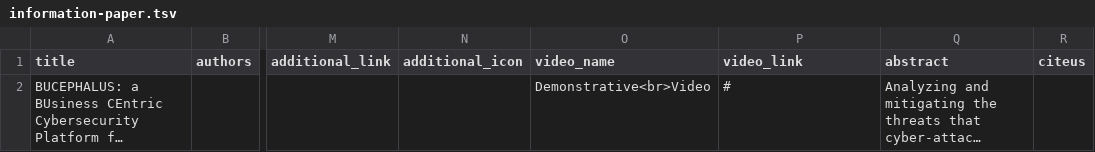
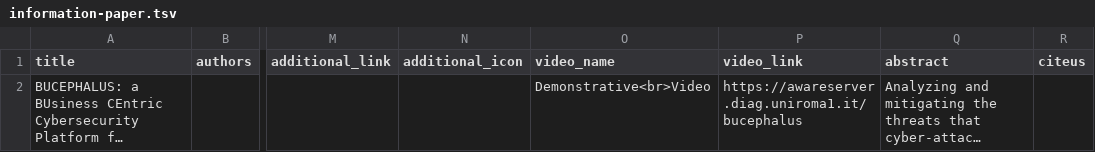
Before and after one commit to aware-diag-sapienza/BUCEPHALUS, a TSV file: information-paper.tsv, drawn as a sheet; only a part is shown, gaps mark what is left out; long unchanged cells end in …; the diff names each change by its address in the sheet, - before the commit and + after, or states it on an @@ line.

Commit message:
updates

```diff
--- a/information-paper.tsv
+++ b/information-paper.tsv
-P2 (video_link): #
+P2 (video_link): https://awareserver.diag.uniroma1.it/bucephalus
```
